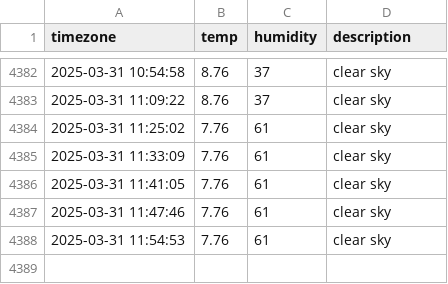
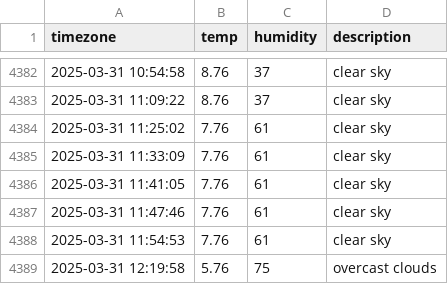
Before and after one commit to heyhoo46/seoul_weather, a CSV file: seoul_weather.csv, drawn as a sheet; only a part is shown, gaps mark what is left out; the diff names each change by its address in the sheet, - before the commit and + after, or states it on an @@ line.

```diff
--- a/seoul_weather.csv
+++ b/seoul_weather.csv
+row 4389: 2025-03-31 12:19:58 | 5.76 | 75 | overcast clouds
```
